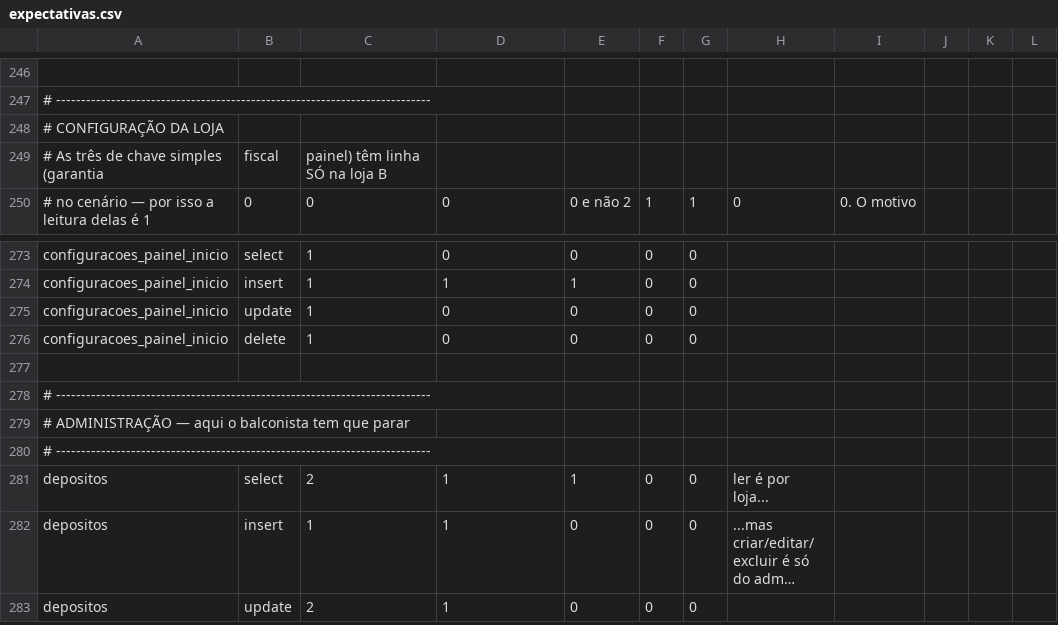
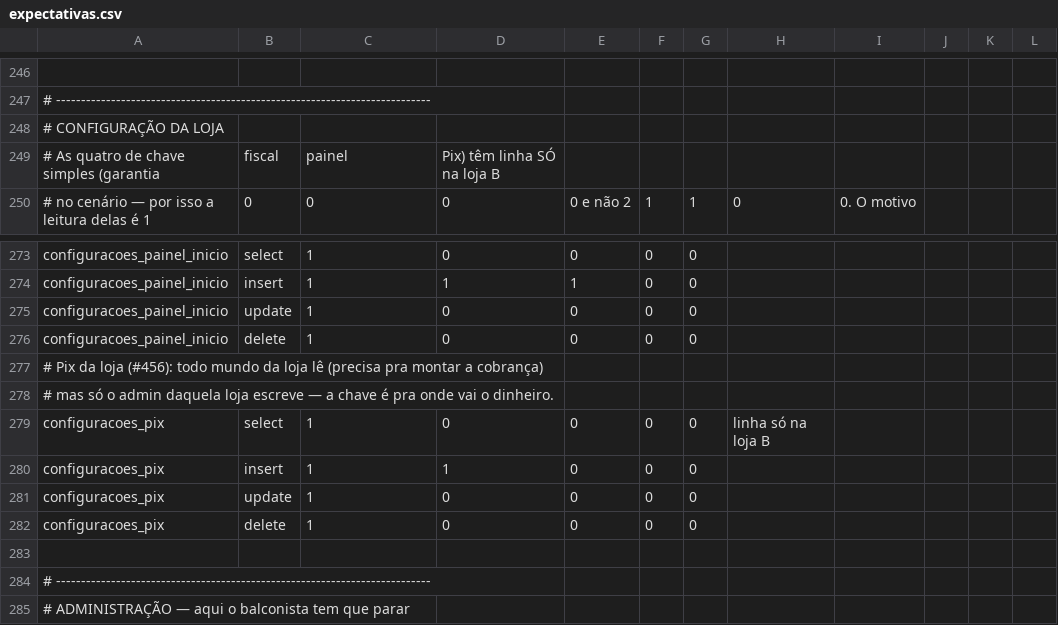
Before and after one commit to sakura-corp/sakura-system-ace, a CSV file: supabase/testes-rls/expectativas.csv, drawn as a sheet; only a part is shown, gaps mark what is left out; the shorter side is filled out with more unchanged rows; long unchanged cells end in …; removed rows and columns are numbered as before the commit, all else as after; the diff names each change by its address in the sheet, - before the commit and + after, or states it on an @@ line.

```diff
--- a/supabase/testes-rls/expectativas.csv
+++ b/supabase/testes-rls/expectativas.csv
-row 249: # As três de chave simples (garantia | fiscal | painel) têm linha SÓ na loja B
+row 249: # As quatro de chave simples (garantia | fiscal | painel | Pix) têm linha SÓ na loja B
+row 277: # Pix da loja (#456): todo mundo da loja lê (precisa pra montar a cobrança)
+row 278: # mas só o admin daquela loja escreve — a chave é pra onde vai o dinheiro.
+row 279: configuracoes_pix | select | 1 | 0 | 0 | 0 | 0 | linha só na loja B
+row 280: configuracoes_pix | insert | 1 | 1 | 0 | 0 | 0
+row 281: configuracoes_pix | update | 1 | 0 | 0 | 0 | 0
+row 282: configuracoes_pix | delete | 1 | 0 | 0 | 0 | 0
```
Also changed, not shown: 27 other files.
